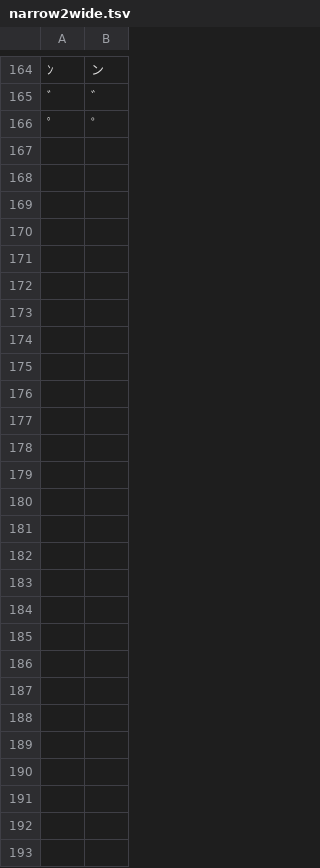
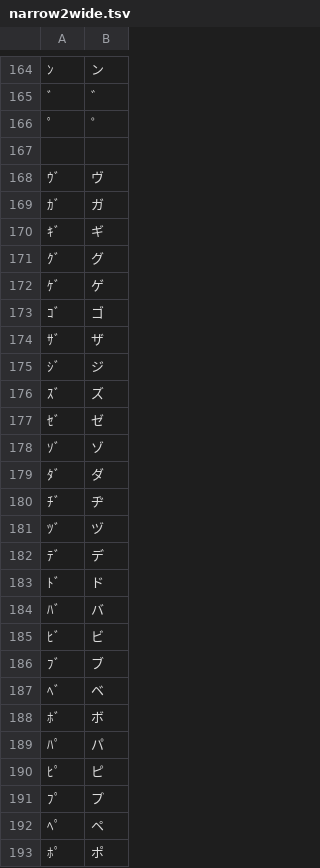
Before and after one commit to koron-go/jaconv, a TSV file: narrow2wide/narrow2wide.tsv, drawn as a sheet; only a part is shown, gaps mark what is left out; the diff covers the shown part only; the diff names each change by its address in the sheet, - before the commit and + after, or states it on an @@ line.

```diff
--- a/narrow2wide/narrow2wide.tsv
+++ b/narrow2wide/narrow2wide.tsv
+row 167: (empty)
+row 168: ｳﾞ | ヴ
+row 169: ｶﾞ | ガ
+row 170: ｷﾞ | ギ
+row 171: ｸﾞ | グ
+row 172: ｹﾞ | ゲ
+row 173: ｺﾞ | ゴ
+row 174: ｻﾞ | ザ
+row 175: ｼﾞ | ジ
+row 176: ｽﾞ | ズ
+row 177: ｾﾞ | ゼ
+row 178: ｿﾞ | ゾ
+row 179: ﾀﾞ | ダ
+row 180: ﾁﾞ | ヂ
+row 181: ﾂﾞ | ヅ
+row 182: ﾃﾞ | デ
+row 183: ﾄﾞ | ド
+row 184: ﾊﾞ | バ
+row 185: ﾋﾞ | ビ
+row 186: ﾌﾞ | ブ
+row 187: ﾍﾞ | ベ
+row 188: ﾎﾞ | ボ
+row 189: ﾊﾟ | パ
+row 190: ﾋﾟ | ピ
+row 191: ﾌﾟ | プ
+row 192: ﾍﾟ | ペ
+row 193: ﾎﾟ | ポ
```
Also changed, not shown: row numbers in column A elsewhere in this file, wide2narrow/wide2narrow.tsv, 4 other files.
